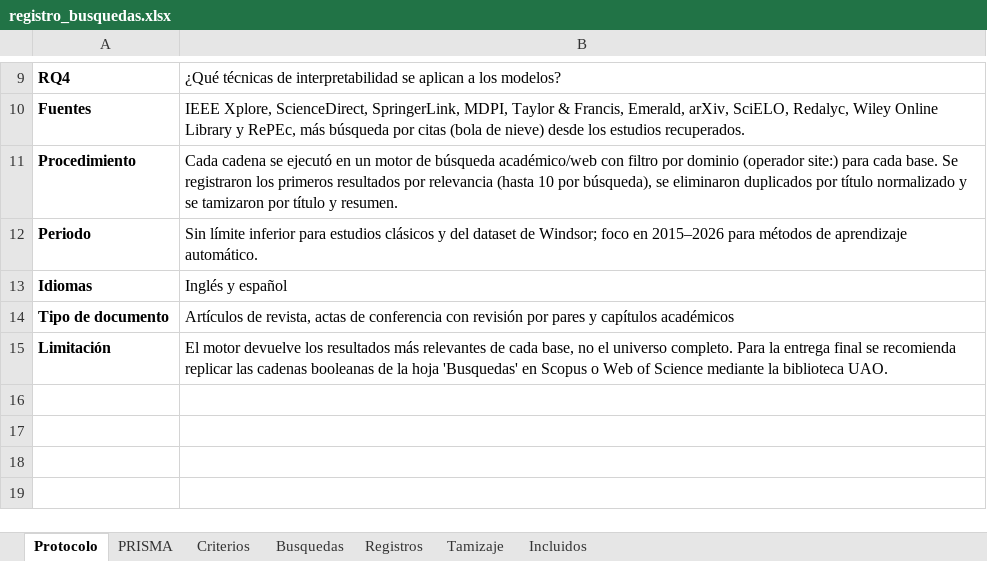
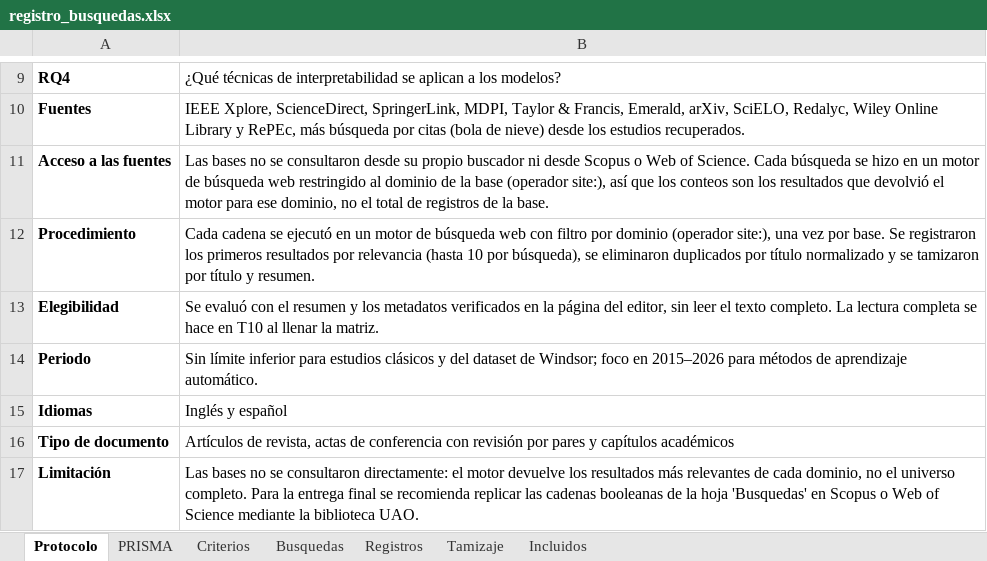
Before and after one commit to Juanm0331123/ml-precio-vivienda, an Excel workbook: docs/entregable_1/registro_busquedas.xlsx, sheet Protocolo, drawn as a sheet; only a part is shown, gaps mark what is left out; values as stored, in another font and other column widths than the file's, no borders; addresses are those after the commit; the diff names each change by its address in the sheet, - before the commit and + after, or states it on an @@ line.

Commit message:
T09: aclara que las bases se consultaron con filtro de dominio y que la elegibilidad se evaluó por resumen

```diff
--- a/docs/entregable_1/registro_busquedas.xlsx (sheet Protocolo)
+++ b/docs/entregable_1/registro_busquedas.xlsx (sheet Protocolo)
+row 11: Acceso a las fuentes | Las bases no se consultaron desde su propio buscador ni desde Scopus o Web of Science. Cada búsqueda se hizo en un motor de búsqueda web restringido al dominio de la base (operador site:), así que los conteos son los resultados que devolvió el motor para ese dominio, no el total de registros de la base.
-B12: …de búsqueda académico/web con filtro por dominio (operador site:) para cada base. Se…
+B12: …de búsqueda web con filtro por dominio (operador site:), una vez por base. Se…
+row 13: Elegibilidad | Se evaluó con el resumen y los metadatos verificados en la página del editor, sin leer el texto completo. La lectura completa se hace en T10 al llenar la matriz.
-B17: El motor devuelve los resultados más relevantes de cada base, no el…
+B17: Las bases no se consultaron directamente: el motor devuelve los resultados más relevantes de cada dominio, no el…
```
Also changed, not shown: charts or pictures, 6 other files.
